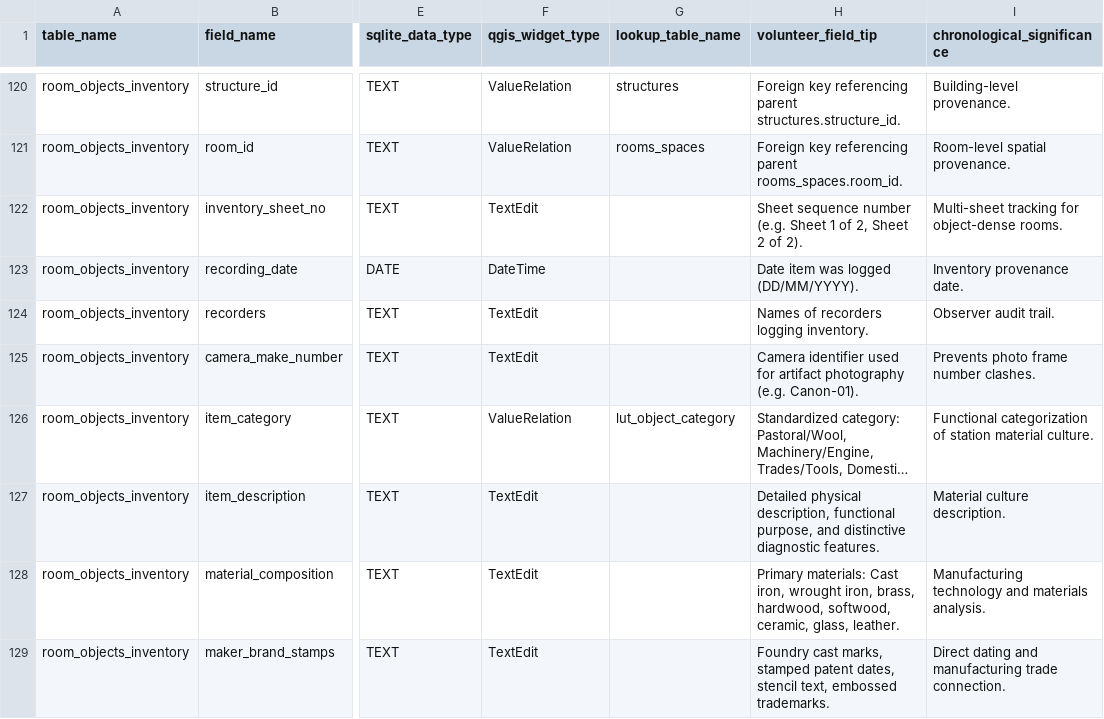
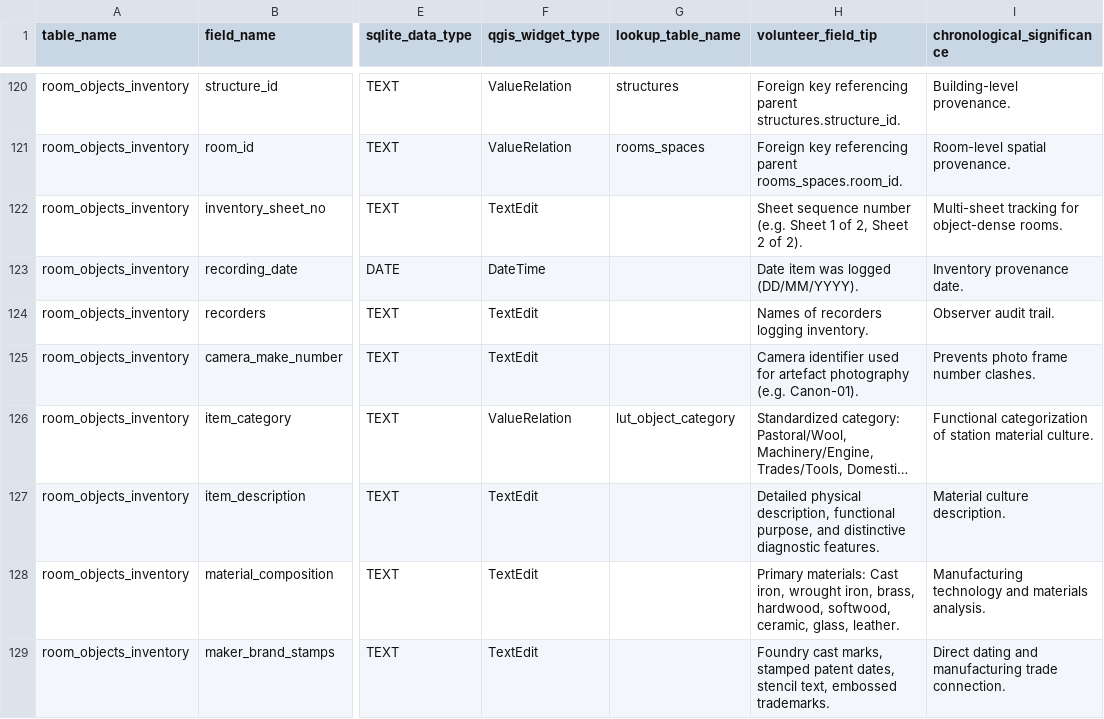
Before and after one commit to mickmorrison/BalalaHeritageProject, a CSV file: schema/codebook_data_dictionary.csv, drawn as a sheet; only a part is shown, gaps mark what is left out; long unchanged cells end in …; the diff covers the shown part only; the diff names each change by its address in the sheet, - before the commit and + after, or states it on an @@ line.

Commit message:
Final pre-field review
Checked and updated citations and spelling, reviewed for consistency between PDF forms and geopackages, full regenerated forms. Ready for field use first attempt

```diff
--- a/schema/codebook_data_dictionary.csv
+++ b/schema/codebook_data_dictionary.csv
-H125 (volunteer_field_tip): …used for artifact photography (e.g.…
+H125 (volunteer_field_tip): …used for artefact photography (e.g.…
```
Also changed, not shown: 5 edited cells elsewhere in this file, schema/codebook_spatial_survey_dictionary.csv, schema/lut_object_category.csv, 33 other files.
